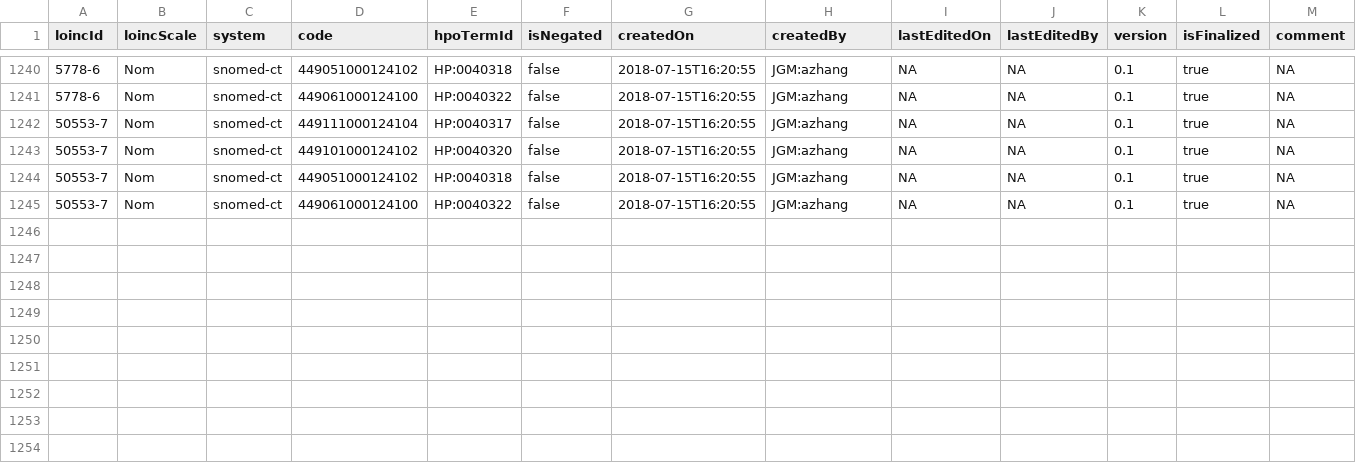
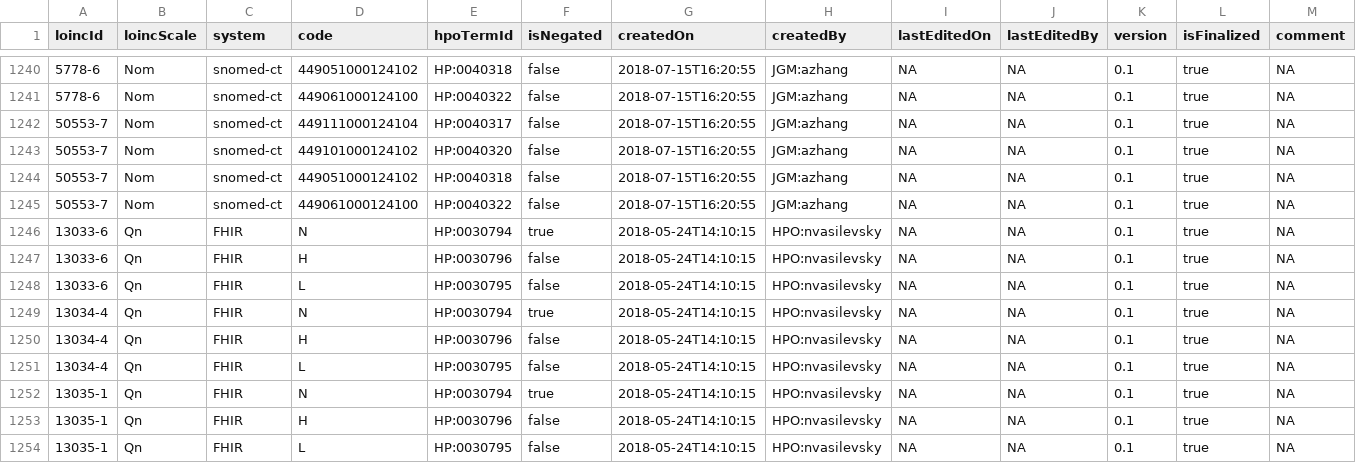
Before and after one commit to TheJacksonLaboratory/loinc2hpoAnnotation, a TSV file: Data/TSVSingleFile/annotations.tsv, drawn as a sheet; only a part is shown, gaps mark what is left out.

Commit message:
update

```diff
--- a/Data/TSVSingleFile/annotations.tsv
+++ b/Data/TSVSingleFile/annotations.tsv
@@ -1245 +1245,10 @@ loincId	loincScale	system	code	hpoTermId	isNegated	createdOn	createdBy	lastEdite
 50553-7	Nom	snomed-ct	449061000124100	HP:0040322	false	2018-07-15T16:20:55	JGM:azhang	NA	NA	0.1	true	NA
+13033-6	Qn	FHIR	N	HP:0030794	true	2018-05-24T14:10:15	HPO:nvasilevsky	NA	NA	0.1	true	NA
+13033-6	Qn	FHIR	H	HP:0030796	false	2018-05-24T14:10:15	HPO:nvasilevsky	NA	NA	0.1	true	NA
+13033-6	Qn	FHIR	L	HP:0030795	false	2018-05-24T14:10:15	HPO:nvasilevsky	NA	NA	0.1	true	NA
+13034-4	Qn	FHIR	N	HP:0030794	true	2018-05-24T14:10:15	HPO:nvasilevsky	NA	NA	0.1	true	NA
+13034-4	Qn	FHIR	H	HP:0030796	false	2018-05-24T14:10:15	HPO:nvasilevsky	NA	NA	0.1	true	NA
+13034-4	Qn	FHIR	L	HP:0030795	false	2018-05-24T14:10:15	HPO:nvasilevsky	NA	NA	0.1	true	NA
+13035-1	Qn	FHIR	N	HP:0030794	true	2018-05-24T14:10:15	HPO:nvasilevsky	NA	NA	0.1	true	NA
+13035-1	Qn	FHIR	H	HP:0030796	false	2018-05-24T14:10:15	HPO:nvasilevsky	NA	NA	0.1	true	NA
+13035-1	Qn	FHIR	L	HP:0030795	false	2018-05-24T14:10:15	HPO:nvasilevsky	NA	NA	0.1	true	NA
```
